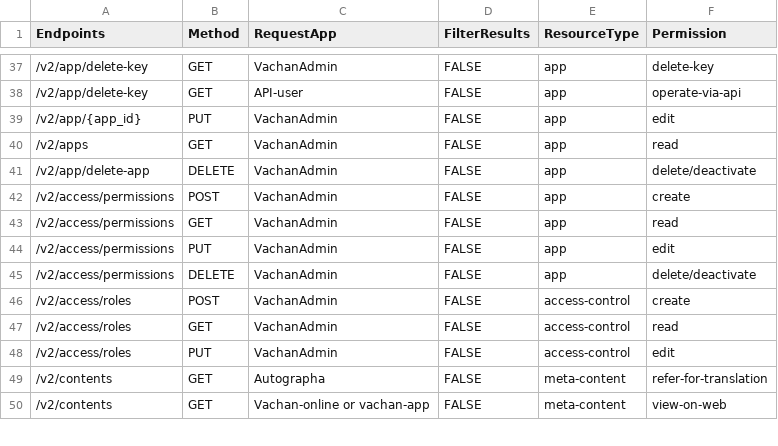
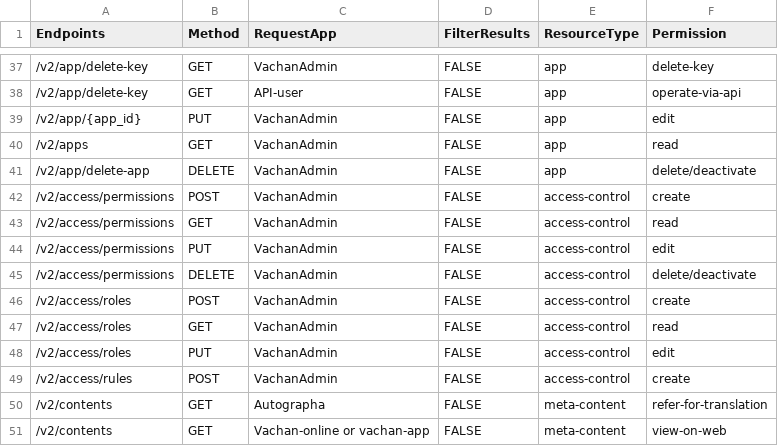
Before and after one commit to Bridgeconn/vachan-api, a CSV file: app/seed_db/csvs/api_permissions.csv, drawn as a sheet; only a part is shown, gaps mark what is left out.

Commit message:
POST api for access rules

```diff
--- a/app/seed_db/csvs/api_permissions.csv
+++ b/app/seed_db/csvs/api_permissions.csv
@@ -41,6 +41,6 @@ Endpoints,Method,RequestApp,FilterResults,ResourceType,Permission
 /v2/app/delete-app,DELETE,VachanAdmin,FALSE,app,delete/deactivate
-/v2/access/permissions,POST,VachanAdmin,FALSE,app,create
-/v2/access/permissions,GET,VachanAdmin,FALSE,app,read
-/v2/access/permissions,PUT,VachanAdmin,FALSE,app,edit
-/v2/access/permissions,DELETE,VachanAdmin,FALSE,app,delete/deactivate
+/v2/access/permissions,POST,VachanAdmin,FALSE,access-control,create
+/v2/access/permissions,GET,VachanAdmin,FALSE,access-control,read
+/v2/access/permissions,PUT,VachanAdmin,FALSE,access-control,edit
+/v2/access/permissions,DELETE,VachanAdmin,FALSE,access-control,delete/deactivate
 /v2/access/roles,POST,VachanAdmin,FALSE,access-control,create
@@ -48,2 +48,3 @@ Endpoints,Method,RequestApp,FilterResults,ResourceType,Permission
 /v2/access/roles,PUT,VachanAdmin,FALSE,access-control,edit
+/v2/access/rules,POST,VachanAdmin,FALSE,access-control,create
 /v2/contents,GET,Autographa,FALSE,meta-content,refer-for-translation
```
Also changed, not shown: app/seed_db/csvs/access_rules.csv, 6 other files.
